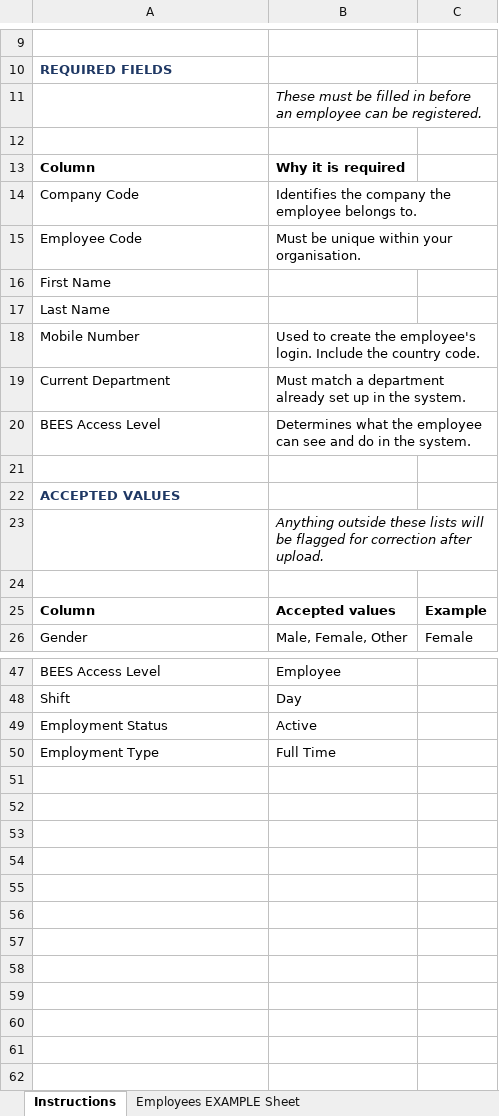
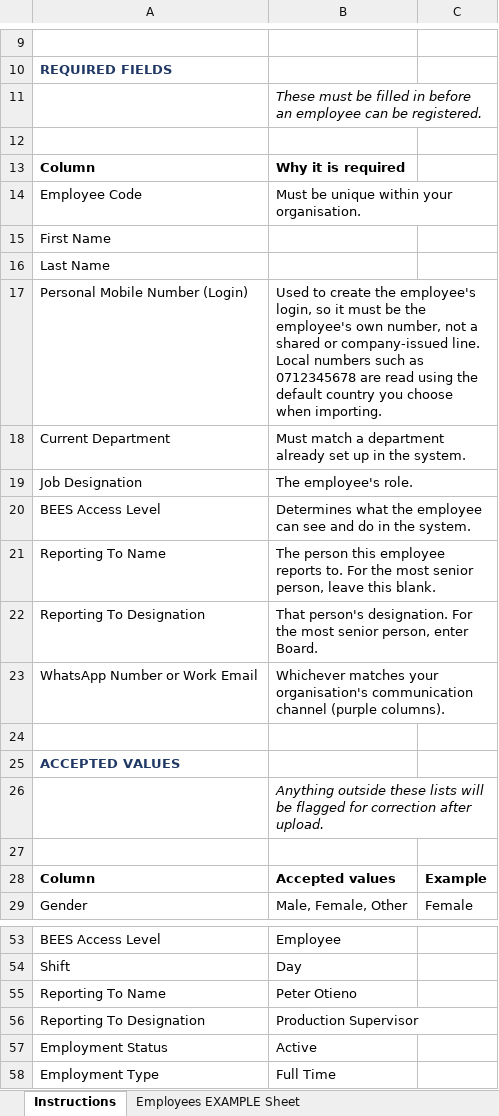
Before and after one commit to Gemba901/ems, an Excel workbook: apps/web/public/BEES onboarding staff-template.xlsx, sheet Instructions, drawn as a sheet; only a part is shown, gaps mark what is left out; values as stored, in another font and other column widths than the file's, no borders; removed rows and columns are numbered as before the commit, all else as after; the diff covers the shown part only; the diff names each change by its address in the sheet, - before the commit and + after, or states it on an @@ line.

Commit message:
docs(ems): update onboarding template for WhatsApp, channel and reporting fields

```diff
--- a/apps/web/public/BEES onboarding staff-template.xlsx (sheet Instructions)
+++ b/apps/web/public/BEES onboarding staff-template.xlsx (sheet Instructions)
-row 14: Company Code | Identifies the company the employee belongs to.
-row 18: Mobile Number | Used to create the employee's login. Include the country code.
+row 17: Personal Mobile Number (Login) | Used to create the employee's login, so it must be the employee's own number, not a shared or company-issued line. Local numbers such as 0712345678 are read using the default country you choose when importing.
+row 19: Job Designation | The employee's role.
+row 21: Reporting To Name | The person this employee reports to. For the most senior person, leave this blank.
+row 22: Reporting To Designation | That person's designation. For the most senior person, enter Board.
+row 23: WhatsApp Number or Work Email | Whichever matches your organisation's communication channel (purple columns).
+row 55: Reporting To Name | Peter Otieno
+row 56: Reporting To Designation | Production Supervisor
```
Also changed, not shown: 6 added rows, 3 removed rows and 9 edited cells elsewhere in this sheet, sheet Employees EXAMPLE Sheet, sheet Employees Template Sheet.
